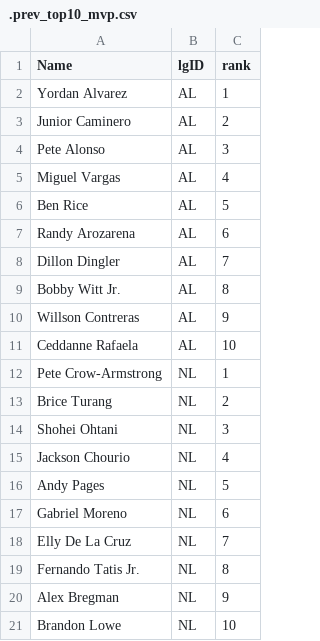
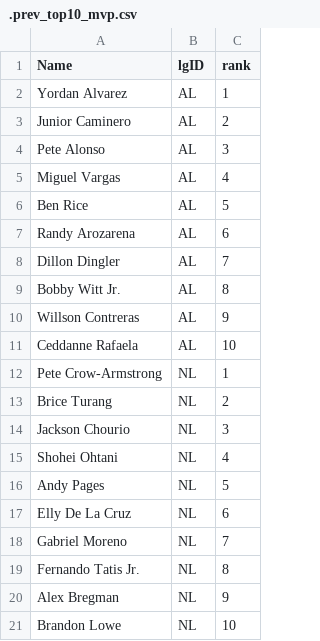
Before and after one commit to jeffwarr4/mlb-awards-predictor, a CSV file: predictions/2026/.prev_top10_mvp.csv, drawn as a sheet.

```diff
--- a/predictions/2026/.prev_top10_mvp.csv
+++ b/predictions/2026/.prev_top10_mvp.csv
@@ -13,7 +13,7 @@ Pete Crow-Armstrong,NL,1
 Brice Turang,NL,2
-Shohei Ohtani,NL,3
-Jackson Chourio,NL,4
+Jackson Chourio,NL,3
+Shohei Ohtani,NL,4
 Andy Pages,NL,5
-Gabriel Moreno,NL,6
-Elly De La Cruz,NL,7
+Elly De La Cruz,NL,6
+Gabriel Moreno,NL,7
 Fernando Tatis Jr.,NL,8
```
Also changed, not shown: data/raw/fg_exports/fg_bat_2026.csv, data/raw/fg_exports/fg_pit_2026.csv, 17 other files.
